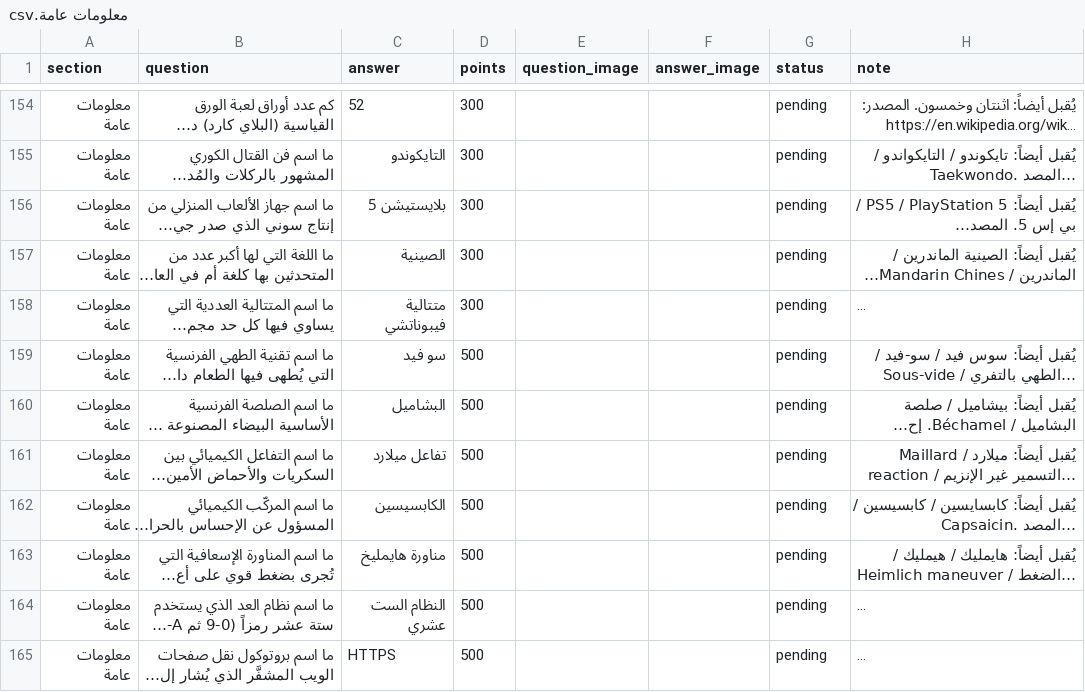
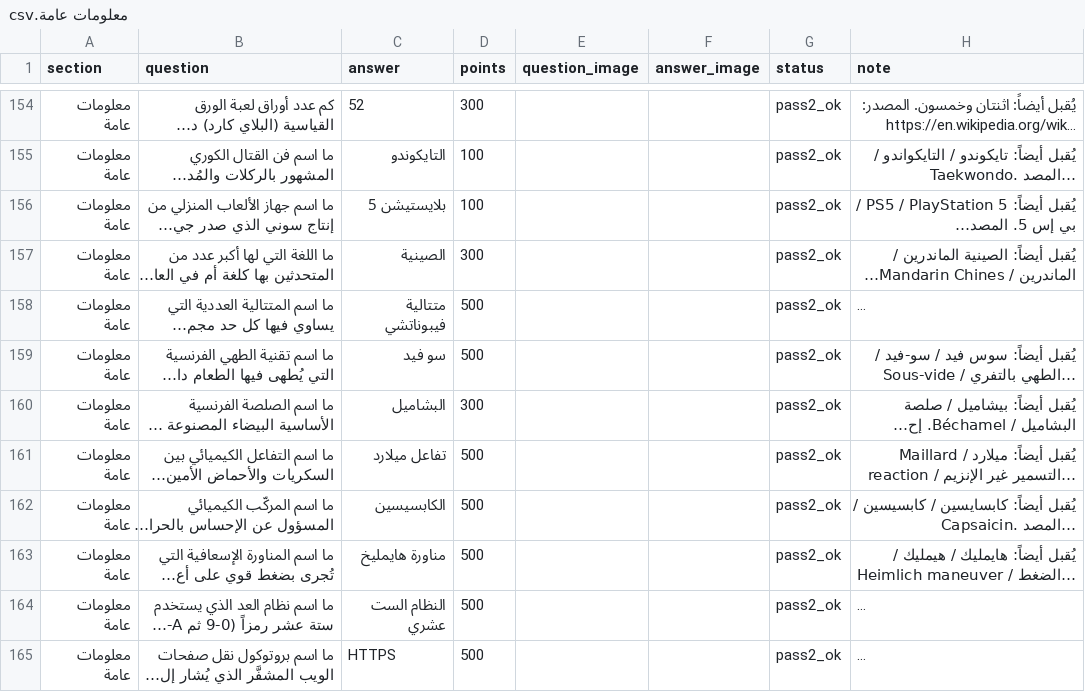
Before and after one commit to iconi12/Questions, a CSV file: staging/معلومات عامة.csv, drawn as a sheet; only a part is shown, gaps mark what is left out; long unchanged cells end in …; the diff covers the shown part only; the diff names each change by its address in the sheet, - before the commit and + after, or states it on an @@ line.

```diff
--- a/staging/معلومات عامة.csv
+++ b/staging/معلومات عامة.csv
-G154:G165 (status): pending
+G154:G165 (status): pass2_ok
-D155:D156 (points): 300
+D155:D156 (points): 100
-D158 (points): 300
+D158 (points): 500
-D160 (points): 500
+D160 (points): 300
```
Also changed, not shown: 68 edited cells elsewhere in this file.
